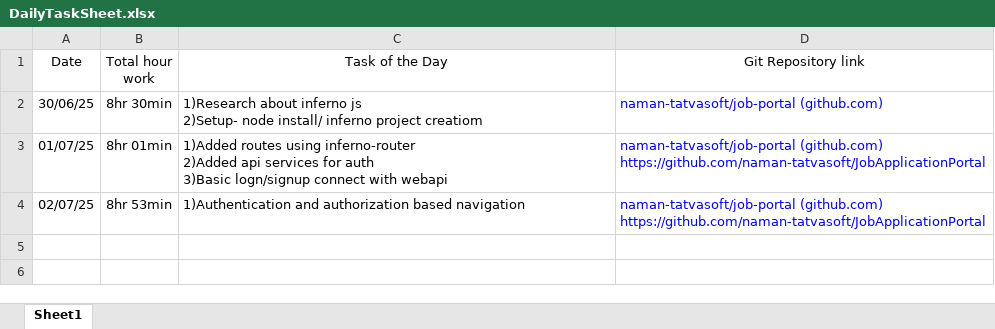
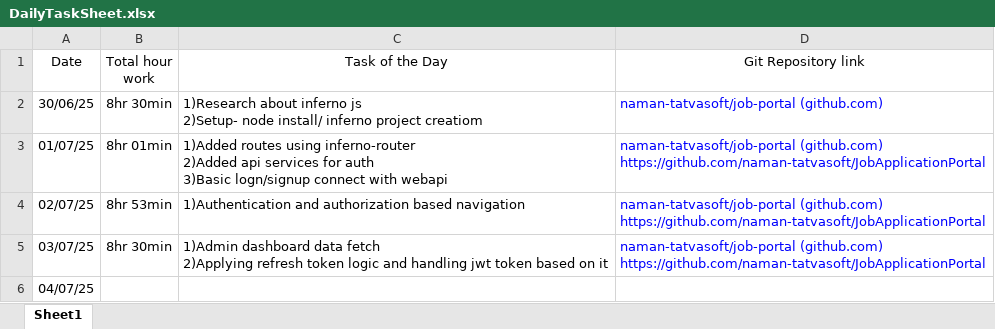
Before and after one commit to naman-tatvasoft/job-portal, an Excel workbook: DailyTaskSheet.xlsx, sheet Sheet1, drawn as a sheet; values as stored, in another font and other column widths than the file's, no borders; ↵ is a line break in a cell; the diff names each change by its address in the sheet, - before the commit and + after, or states it on an @@ line.

Commit message:
refresh token logic implemented

```diff
--- a/DailyTaskSheet.xlsx (sheet Sheet1)
+++ b/DailyTaskSheet.xlsx (sheet Sheet1)
+row 5: 03/07/25 | 8hr 30min | 1)Admin dashboard data fetch ↵ 2)Applying refresh token logic and handling jwt token based on it | naman-tatvasoft/job-portal (github.com) ↵ https://github.com/naman-tatvasoft/JobApplicationPortal
+row 6: 04/07/25
```
Also changed, not shown: 10 other files.
